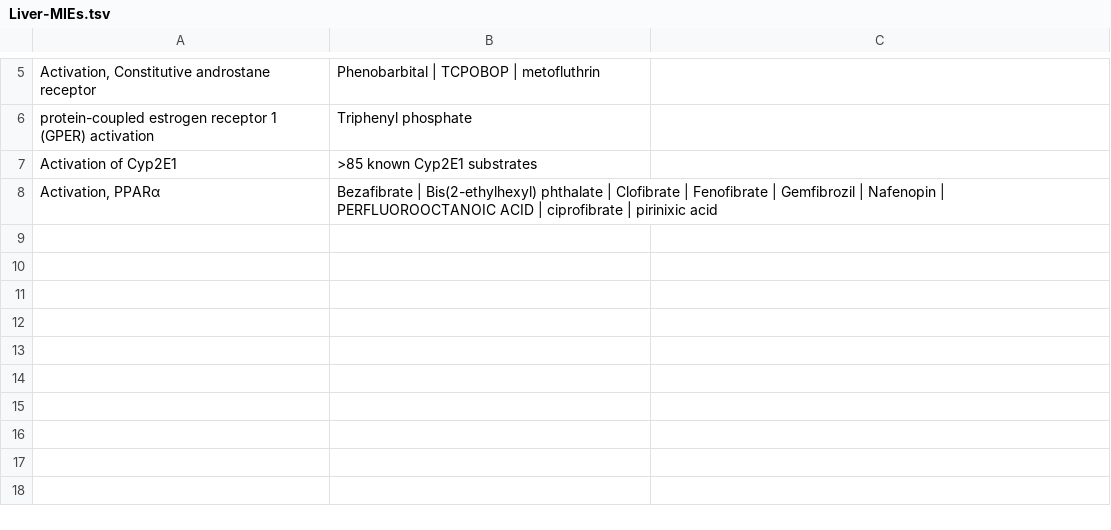
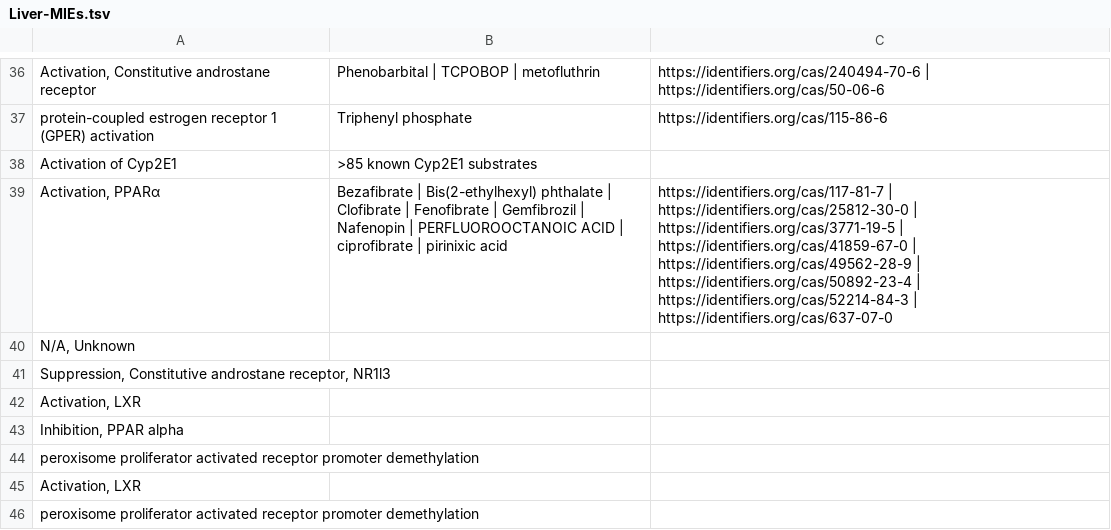
Before and after one commit to TXG-MAP/AOP-Networks, a TSV file: output/Liver-MIEs.tsv, drawn as a sheet; only a part is shown, gaps mark what is left out; addresses are those after the commit; the diff covers the shown part only; the diff names each change by its address in the sheet, - before the commit and + after, or states it on an @@ line.

```diff
--- a/output/Liver-MIEs.tsv
+++ b/output/Liver-MIEs.tsv
-C36: (empty)
+C36: https://identifiers.org/cas/240494-70-6 | https://identifiers.org/cas/50-06-6
-C37: (empty)
+C37: https://identifiers.org/cas/115-86-6
-C39: (empty)
+C39: https://identifiers.org/cas/117-81-7 | https://identifiers.org/cas/25812-30-0 | https://identifiers.org/cas/3771-19-5 | https://identifiers.org/cas/41859-67-0 | https://identifiers.org/cas/49562-28-9 | https://identifiers.org/cas/50892-23-4 | https://identifiers.org/cas/52214-84-3 | https://identifiers.org/cas/637-07-0
+row 40: N/A, Unknown
+row 41: Suppression, Constitutive androstane receptor, NR1l3
+row 42: Activation, LXR
+row 43: Inhibition, PPAR alpha
+row 44: peroxisome proliferator activated receptor promoter demethylation
+row 45: Activation, LXR
+row 46: peroxisome proliferator activated receptor promoter demethylation
```
Also changed, not shown: 31 added rows and 3 edited cells elsewhere in this file, output/Brain-MIEs.tsv, output/Kidney-MIEs.tsv, 3 other files.
